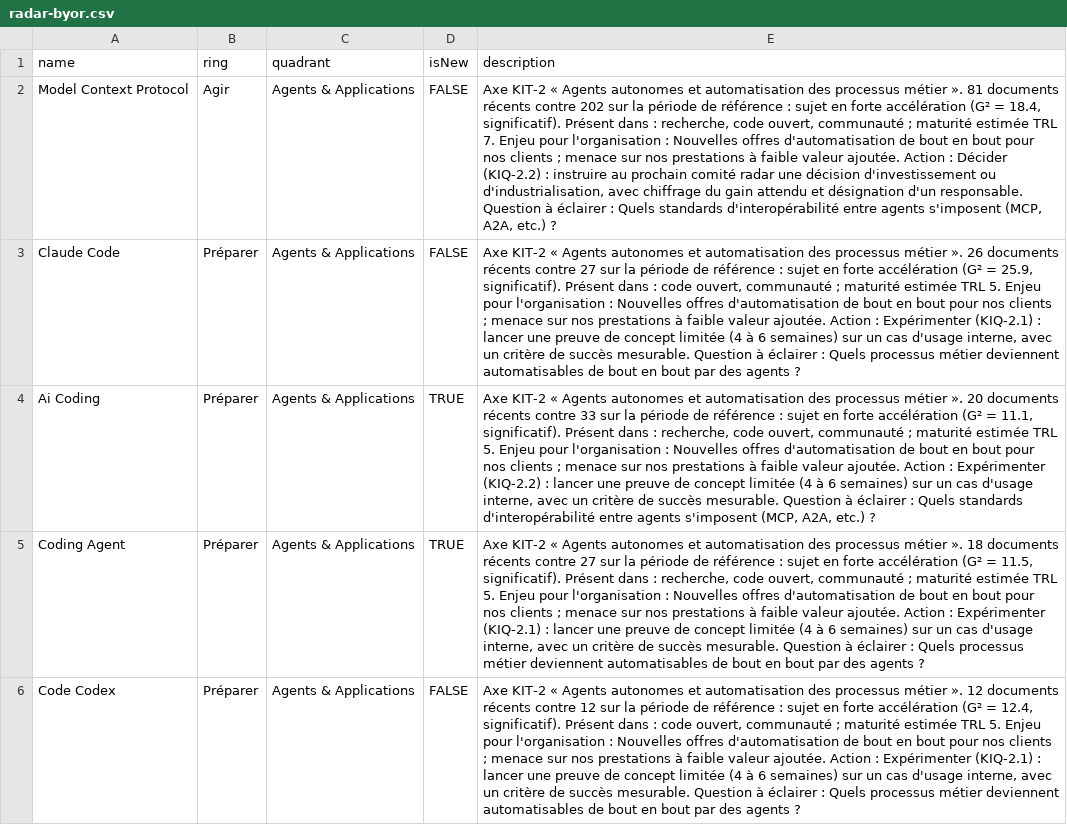
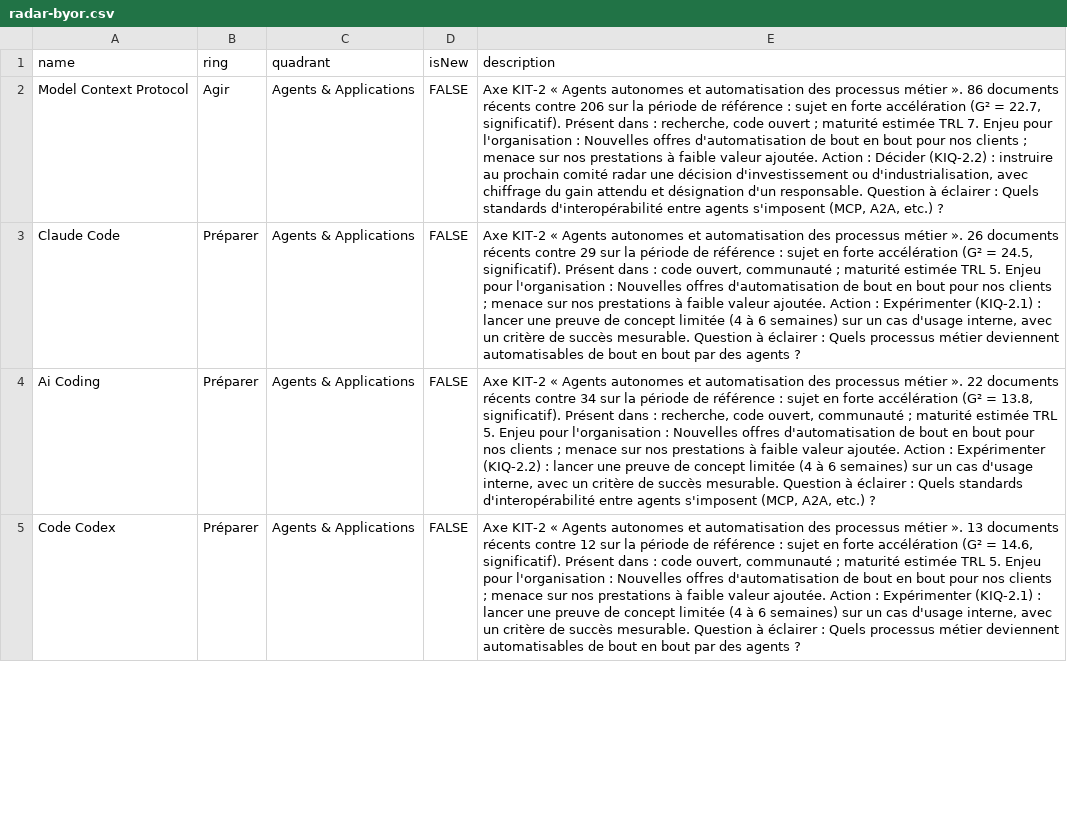
Before and after one commit to nderhore/radar-veille-ia, a CSV file: output/radar-byor.csv, drawn as a sheet; only a part is shown; removed rows and columns are numbered as before the commit, all else as after; the diff covers the shown part only; the diff names each change by its address in the sheet, - before the commit and + after, or states it on an @@ line.

```diff
--- a/output/radar-byor.csv
+++ b/output/radar-byor.csv
-E2 (description): …métier ». 81 documents récents contre 202 sur la période de référence : sujet en forte accélération (G² = 18.4, significatif). Présent dans : recherche, code ouvert, communauté ; maturité…
+E2 (description): …métier ». 86 documents récents contre 206 sur la période de référence : sujet en forte accélération (G² = 22.7, significatif). Présent dans : recherche, code ouvert ; maturité…
-E3 (description): …récents contre 27 sur la période de référence : sujet en forte accélération (G² = 25.9, significatif). Présent…
+E3 (description): …récents contre 29 sur la période de référence : sujet en forte accélération (G² = 24.5, significatif). Présent…
-D4 (isNew): TRUE
+D4 (isNew): FALSE
-E4 (description): …métier ». 20 documents récents contre 33 sur la période de référence : sujet en forte accélération (G² = 11.1, significatif). Présent…
+E4 (description): …métier ». 22 documents récents contre 34 sur la période de référence : sujet en forte accélération (G² = 13.8, significatif). Présent…
-row 5: Coding Agent | Préparer | Agents & Applications | TRUE | Axe KIT-2 « Agents autonomes et automatisation des processus métier ». 18 documents récents contre 27 sur la période de référence : sujet en forte accélération (G² = 11.5, significatif). Présent dans : recherche, code ouvert, communauté ; maturité estimée TRL 5. Enjeu pour l'organisation : Nouvelles offres d'automatisation de bout en bout pour nos clients ; menace sur nos prestations à faible valeur ajoutée. Action : Expérimenter (KIQ-2.1) : lancer une preuve de concept limitée (4 à 6 semaines) sur un cas d'usage interne, avec un critère de succès mesurable. Question à éclairer : Quels processus métier deviennent automatisables de bout en bout par des agents ?
-E5 (description): …métier ». 12 documents récents contre 12 sur la période de référence : sujet en forte accélération (G² = 12.4, significatif). Présent…
+E5 (description): …métier ». 13 documents récents contre 12 sur la période de référence : sujet en forte accélération (G² = 14.6, significatif). Présent…
```
Also changed, not shown: 3 added rows, 2 removed rows and 10 edited cells elsewhere in this file, 6 other files.
